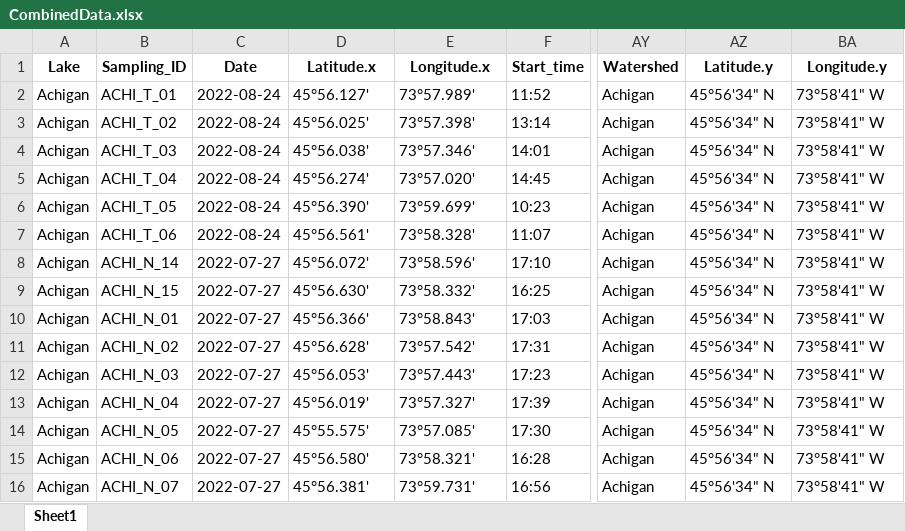
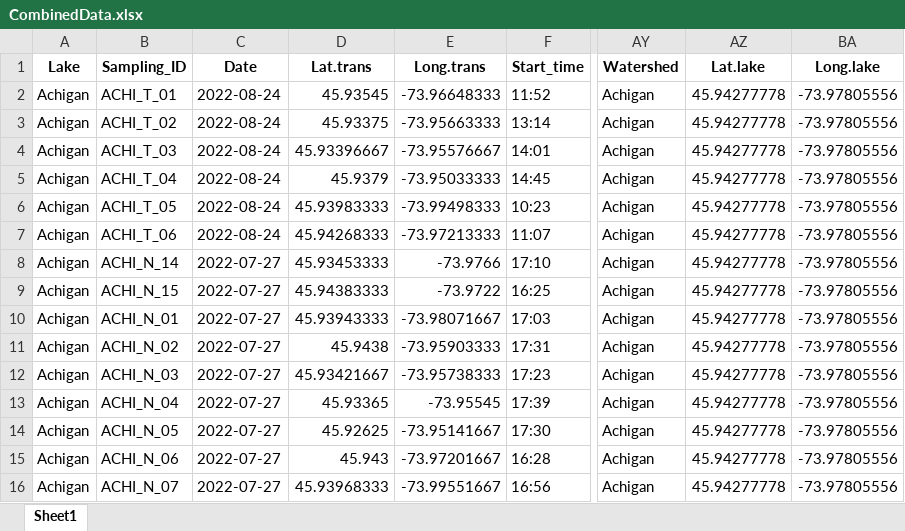
Before and after one commit to julianechat/ParaSpace, an Excel workbook: output/CombinedData.xlsx, sheet Sheet1, drawn as a sheet; only a part is shown, gaps mark what is left out; values as stored, in another font and other column widths than the file's, no borders; the diff covers the shown part only; the diff names each change by its address in the sheet, - before the commit and + after, or states it on an @@ line.

```diff
--- a/output/CombinedData.xlsx (sheet Sheet1)
+++ b/output/CombinedData.xlsx (sheet Sheet1)
-D1: Latitude.x
+D1: Lat.trans
-E1: Longitude.x
+E1: Long.trans
-AZ1: Latitude.y
+AZ1: Lat.lake
-BA1: Longitude.y
+BA1: Long.lake
-D2 (Lat.trans): 45°56.127'
+D2 (Lat.trans): 45.93545
-E2 (Long.trans): 73°57.989'
+E2 (Long.trans): -73.96648333
-AZ2:AZ16 (Lat.lake): 45°56'34" N
+AZ2:AZ16 (Lat.lake): 45.94277778
-BA2:BA16 (Long.lake): 73°58'41" W
+BA2:BA16 (Long.lake): -73.97805556
-D3 (Lat.trans): 45°56.025'
+D3 (Lat.trans): 45.93375
-E3 (Long.trans): 73°57.398'
+E3 (Long.trans): -73.95663333
-D4 (Lat.trans): 45°56.038'
+D4 (Lat.trans): 45.93396667
-E4 (Long.trans): 73°57.346'
+E4 (Long.trans): -73.95576667
-D5 (Lat.trans): 45°56.274'
+D5 (Lat.trans): 45.9379
-E5 (Long.trans): 73°57.020'
+E5 (Long.trans): -73.95033333
-D6 (Lat.trans): 45°56.390'
+D6 (Lat.trans): 45.93983333
-E6 (Long.trans): 73°59.699'
+E6 (Long.trans): -73.99498333
-D7 (Lat.trans): 45°56.561'
+D7 (Lat.trans): 45.94268333
-E7 (Long.trans): 73°58.328'
+E7 (Long.trans): -73.97213333
-D8 (Lat.trans): 45°56.072'
+D8 (Lat.trans): 45.93453333
-E8 (Long.trans): 73°58.596'
+E8 (Long.trans): -73.9766
-D9 (Lat.trans): 45°56.630'
+D9 (Lat.trans): 45.94383333
-E9 (Long.trans): 73°58.332'
+E9 (Long.trans): -73.9722
-D10 (Lat.trans): 45°56.366'
+D10 (Lat.trans): 45.93943333
-E10 (Long.trans): 73°58.843'
+E10 (Long.trans): -73.98071667
-D11 (Lat.trans): 45°56.628'
+D11 (Lat.trans): 45.9438
-E11 (Long.trans): 73°57.542'
+E11 (Long.trans): -73.95903333
-D12 (Lat.trans): 45°56.053'
+D12 (Lat.trans): 45.93421667
-E12 (Long.trans): 73°57.443'
+E12 (Long.trans): -73.95738333
-D13 (Lat.trans): 45°56.019'
+D13 (Lat.trans): 45.93365
-E13 (Long.trans): 73°57.327'
+E13 (Long.trans): -73.95545
-D14 (Lat.trans): 45°55.575'
+D14 (Lat.trans): 45.92625
-E14 (Long.trans): 73°57.085'
+E14 (Long.trans): -73.95141667
-D15 (Lat.trans): 45°56.580'
+D15 (Lat.trans): 45.943
-E15 (Long.trans): 73°58.321'
+E15 (Long.trans): -73.97201667
-D16 (Lat.trans): 45°56.381'
+D16 (Lat.trans): 45.93968333
-E16 (Long.trans): 73°59.731'
+E16 (Long.trans): -73.99551667
```
Also changed, not shown: 1332 edited cells elsewhere in this sheet, output/Fishing_LongData.xlsx, output/Fishing_UniqueData.xlsx, 16 other files.
